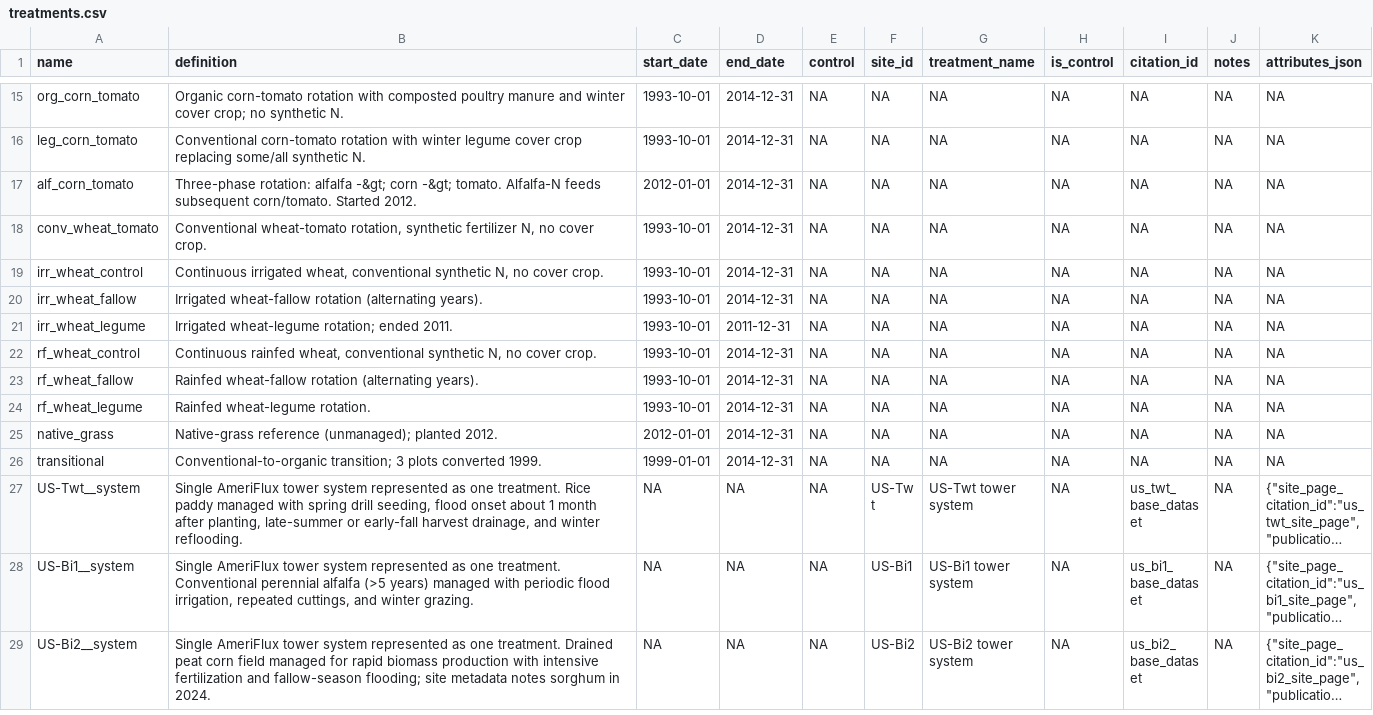
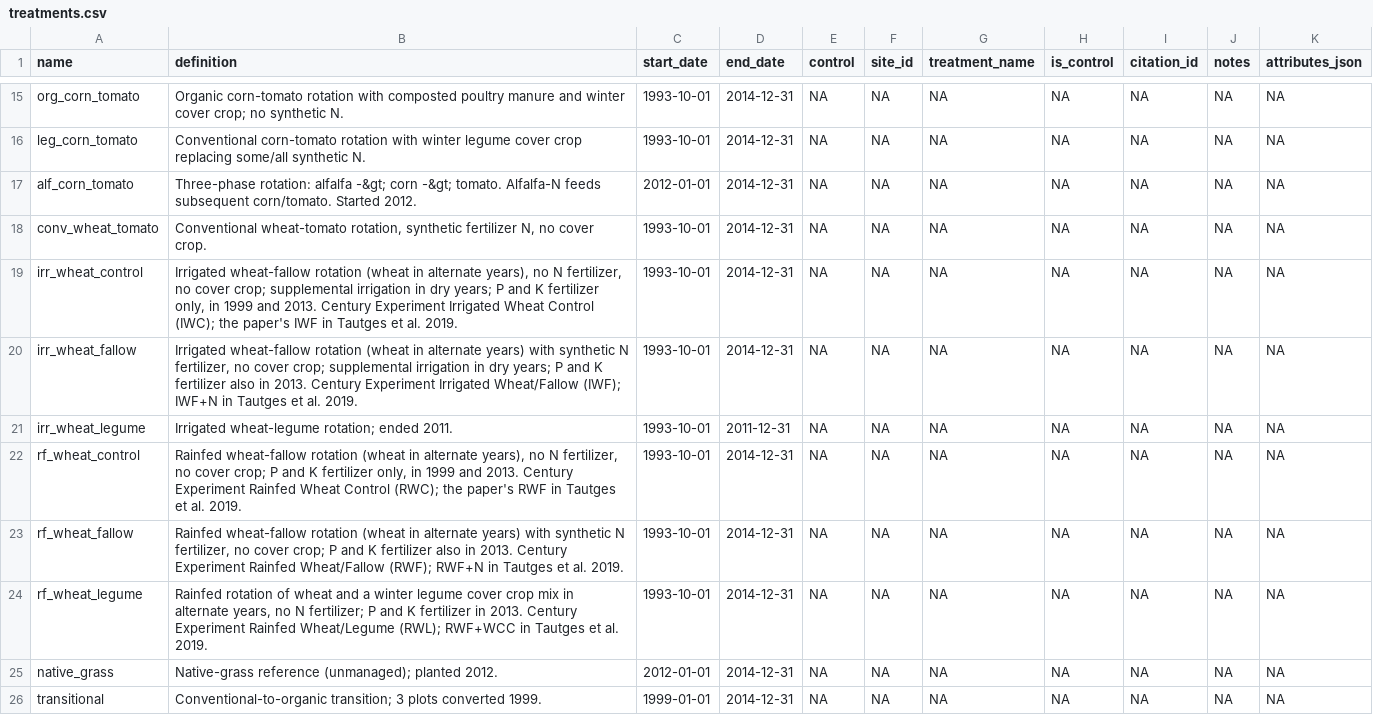
Before and after one commit to ccmmf/cal-val-data, a CSV file: data/treatments.csv, drawn as a sheet; only a part is shown, gaps mark what is left out; the shorter side is filled out with more unchanged rows; long unchanged cells end in ….

```diff
--- a/data/treatments.csv
+++ b/data/treatments.csv
@@ -18,8 +18,8 @@ alf_corn_tomato,Three-phase rotation: alfalfa -&gt; corn -&gt; tomato. Alfalfa-N
 conv_wheat_tomato,"Conventional wheat-tomato rotation, synthetic fertilizer N, no cover crop.",1993-10-01,2014-12-31,NA,NA,NA,NA,NA,NA,NA
-irr_wheat_control,"Continuous irrigated wheat, conventional synthetic N, no cover crop.",1993-10-01,2014-12-31,NA,NA,NA,NA,NA,NA,NA
-irr_wheat_fallow,Irrigated wheat-fallow rotation (alternating years).,1993-10-01,2014-12-31,NA,NA,NA,NA,NA,NA,NA
+irr_wheat_control,"Irrigated wheat-fallow rotation (wheat in alternate years), no N fertilizer, no cover crop; supplemental irrigation in dry years; P and K fertilizer only, in 1999 and 2013. Century Experiment Irrigated Wheat Control (IWC); the paper's IWF in Tautges et al. 2019.",1993-10-01,2014-12-31,NA,NA,NA,NA,NA,NA,NA
+irr_wheat_fallow,"Irrigated wheat-fallow rotation (wheat in alternate years) with synthetic N fertilizer, no cover crop; supplemental irrigation in dry years; P and K fertilizer also in 2013. Century Experiment Irrigated Wheat/Fallow (IWF); IWF+N in Tautges et al. 2019.",1993-10-01,2014-12-31,NA,NA,NA,NA,NA,NA,NA
 irr_wheat_legume,Irrigated wheat-legume rotation; ended 2011.,1993-10-01,2011-12-31,NA,NA,NA,NA,NA,NA,NA
-rf_wheat_control,"Continuous rainfed wheat, conventional synthetic N, no cover crop.",1993-10-01,2014-12-31,NA,NA,NA,NA,NA,NA,NA
-rf_wheat_fallow,Rainfed wheat-fallow rotation (alternating years).,1993-10-01,2014-12-31,NA,NA,NA,NA,NA,NA,NA
-rf_wheat_legume,Rainfed wheat-legume rotation.,1993-10-01,2014-12-31,NA,NA,NA,NA,NA,NA,NA
+rf_wheat_control,"Rainfed wheat-fallow rotation (wheat in alternate years), no N fertilizer, no cover crop; P and K fertilizer only, in 1999 and 2013. Century Experiment Rainfed Wheat Control (RWC); the paper's RWF in Tautges et al. 2019.",1993-10-01,2014-12-31,NA,NA,NA,NA,NA,NA,NA
+rf_wheat_fallow,"Rainfed wheat-fallow rotation (wheat in alternate years) with synthetic N fertilizer, no cover crop; P and K fertilizer also in 2013. Century Experiment Rainfed Wheat/Fallow (RWF); RWF+N in Tautges et al. 2019.",1993-10-01,2014-12-31,NA,NA,NA,NA,NA,NA,NA
+rf_wheat_legume,"Rainfed rotation of wheat and a winter legume cover crop mix in alternate years, no N fertilizer; P and K fertilizer in 2013. Century Experiment Rainfed Wheat/Legume (RWL); RWF+WCC in Tautges et al. 2019.",1993-10-01,2014-12-31,NA,NA,NA,NA,NA,NA,NA
 native_grass,Native-grass reference (unmanaged); planted 2012.,2012-01-01,2014-12-31,NA,NA,NA,NA,NA,NA,NA
```
Also changed, not shown: data/crops.csv, data/treatment_pairs.csv, 12 other files.
